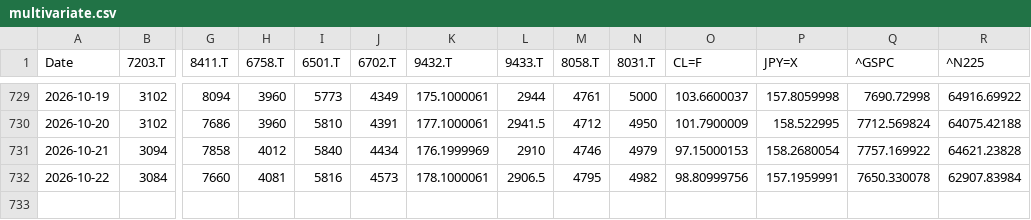
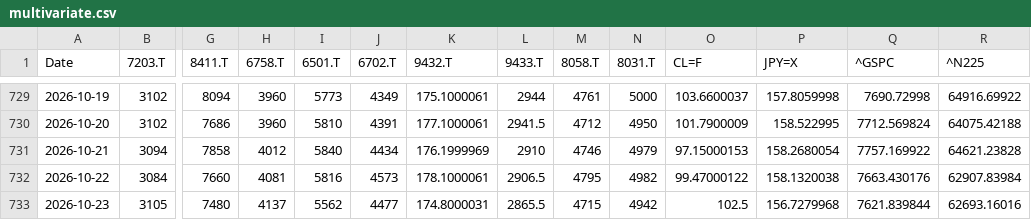
Before and after one commit to europanite/client-side-time-series-forecast, a CSV file: data/stocks/multivariate.csv, drawn as a sheet; only a part is shown, gaps mark what is left out; rows hold the shown columns only; the diff names each change by its address in the sheet, - before the commit and + after, or states it on an @@ line.

```diff
--- a/data/stocks/multivariate.csv
+++ b/data/stocks/multivariate.csv
-O732 (CL=F): 98.80999756
+O732 (CL=F): 99.47000122
-P732 (JPY=X): 157.1959991
+P732 (JPY=X): 158.1320038
-Q732 (^GSPC): 7650.330078
+Q732 (^GSPC): 7663.430176
+row 733: 2026-10-23 | 3105 | 7480 | 4137 | 5562 | 4477 | 174.8000031 | 2865.5 | 4715 | 4942 | 102.5 | 156.7279968 | 7621.839844 | 62693.16016
```
Also changed, not shown: data/stocks/multivariate.opens.csv, 3 other files.
